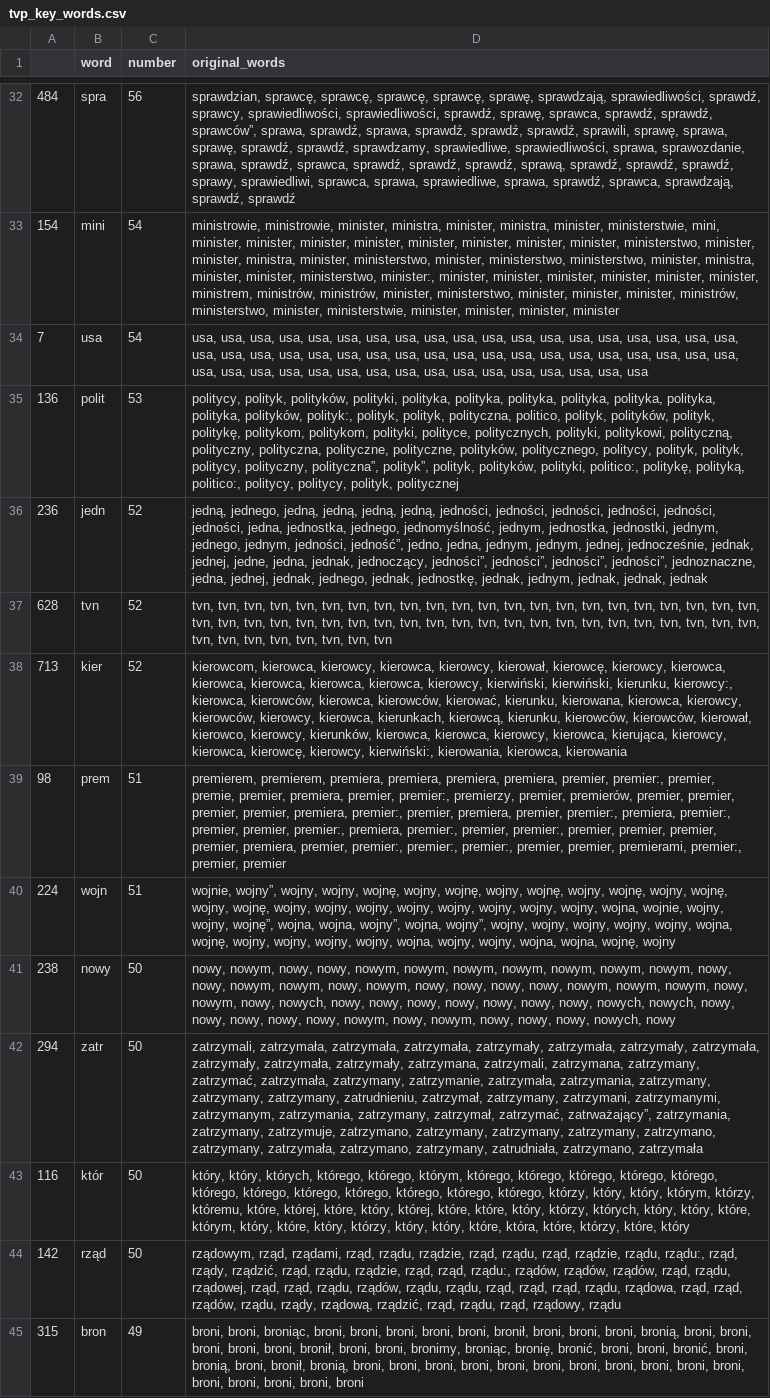
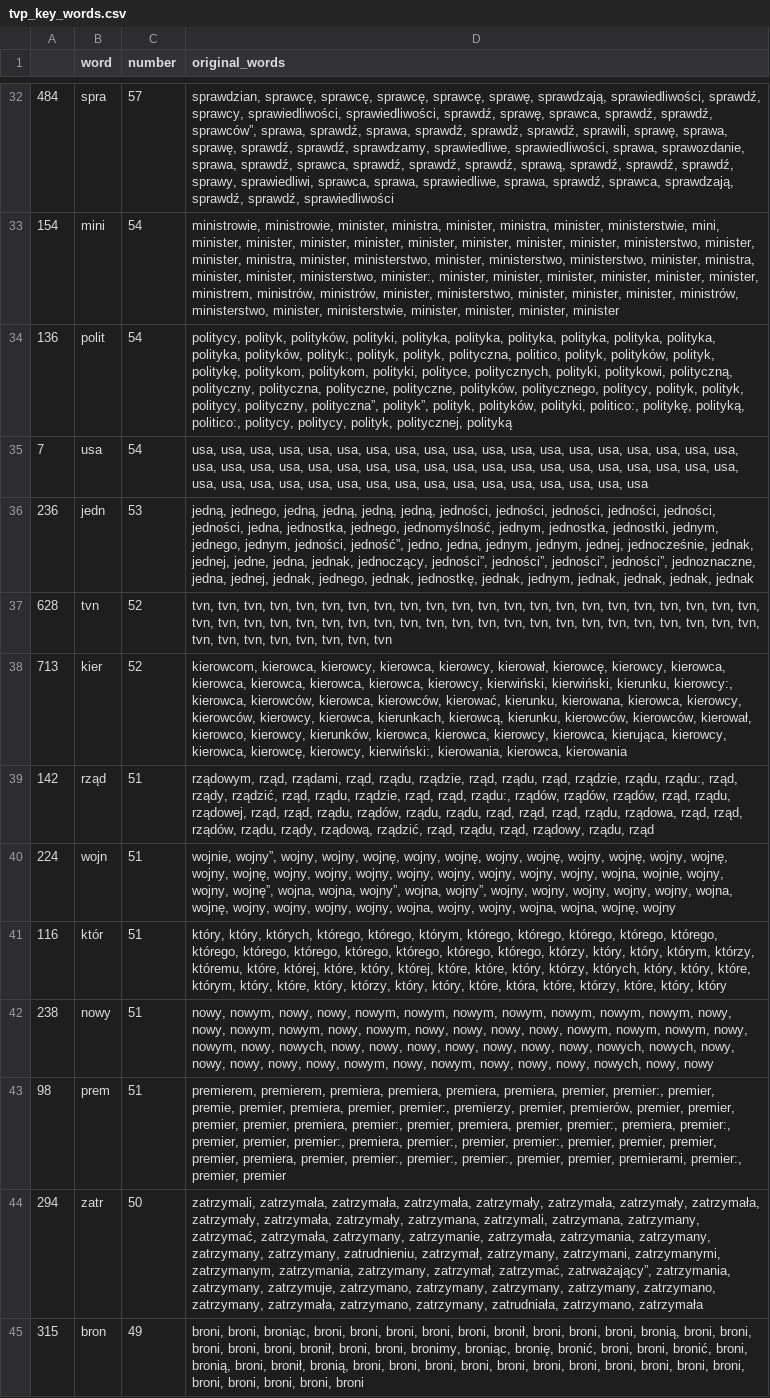
Before and after one commit to JohnKaczmarczyk/APIendPoint, a CSV file: tvp_key_words.csv, drawn as a sheet; only a part is shown, gaps mark what is left out; removed rows and columns are numbered as before the commit, all else as after; the diff covers the shown part only; the diff names each change by its address in the sheet, - before the commit and + after, or states it on an @@ line.

Commit message:
update of data

```diff
--- a/tvp_key_words.csv
+++ b/tvp_key_words.csv
-C32 (number): 56
+C32 (number): 57
-D32 (original_words): …sprawdzają, sprawdź, sprawdź
+D32 (original_words): …sprawdzają, sprawdź, sprawdź, sprawiedliwości
+row 34: 136 | polit | 54 | politycy, polityk, polityków, polityki, polityka, polityka, polityka, polityka, polityka, polityka, polityka, polityków, polityk:, polityk, polityk, polityczna, politico, polityk, polityków, polityk, politykę, politykom, politykom, polityki, polityce, politycznych, polityki, politykowi, polityczną, polityczny, polityczna, polityczne, polityczne, polityków, politycznego, politycy, polityk, polityk, politycy, polityczny, polityczna”, polityk”, polityk, polityków, polityki, politico:, politykę, polityką, politico:, politycy, politycy, polityk, politycznej, polityką
-row 35: 136 | polit | 53 | politycy, polityk, polityków, polityki, polityka, polityka, polityka, polityka, polityka, polityka, polityka, polityków, polityk:, polityk, polityk, polityczna, politico, polityk, polityków, polityk, politykę, politykom, politykom, polityki, polityce, politycznych, polityki, politykowi, polityczną, polityczny, polityczna, polityczne, polityczne, polityków, politycznego, politycy, polityk, polityk, politycy, polityczny, polityczna”, polityk”, polityk, polityków, polityki, politico:, politykę, polityką, politico:, politycy, politycy, polityk, politycznej
-C36 (number): 52
+C36 (number): 53
-D36 (original_words): …jednak, jednak, jednak
+D36 (original_words): …jednak, jednak, jednak, jednak
+row 39: 142 | rząd | 51 | rządowym, rząd, rządami, rząd, rządu, rządzie, rząd, rządu, rząd, rządzie, rządu, rządu:, rząd, rządy, rządzić, rząd, rządu, rządzie, rząd, rząd, rządu:, rządów, rządów, rządów, rząd, rządu, rządowej, rząd, rząd, rządu, rządów, rządu, rządu, rząd, rząd, rząd, rządu, rządowa, rząd, rząd, rządów, rządu, rządy, rządową, rządzić, rząd, rządu, rząd, rządowy, rządu, rząd
+row 41: 116 | któr | 51 | który, który, których, którego, którego, którym, którego, którego, którego, którego, którego, którego, którego, którego, którego, którego, którego, którego, którzy, który, który, którym, którzy, któremu, które, której, które, który, której, które, które, który, którzy, których, który, który, które, którym, który, które, który, którzy, który, który, które, która, które, którzy, które, który, który
+row 42: 238 | nowy | 51 | nowy, nowym, nowy, nowy, nowym, nowym, nowym, nowym, nowym, nowym, nowym, nowy, nowy, nowym, nowym, nowy, nowym, nowy, nowy, nowy, nowy, nowym, nowym, nowym, nowy, nowym, nowy, nowych, nowy, nowy, nowy, nowy, nowy, nowy, nowy, nowych, nowych, nowy, nowy, nowy, nowy, nowy, nowym, nowy, nowym, nowy, nowy, nowy, nowych, nowy, nowy
-row 41: 238 | nowy | 50 | nowy, nowym, nowy, nowy, nowym, nowym, nowym, nowym, nowym, nowym, nowym, nowy, nowy, nowym, nowym, nowy, nowym, nowy, nowy, nowy, nowy, nowym, nowym, nowym, nowy, nowym, nowy, nowych, nowy, nowy, nowy, nowy, nowy, nowy, nowy, nowych, nowych, nowy, nowy, nowy, nowy, nowy, nowym, nowy, nowym, nowy, nowy, nowy, nowych, nowy
-row 43: 116 | któr | 50 | który, który, których, którego, którego, którym, którego, którego, którego, którego, którego, którego, którego, którego, którego, którego, którego, którego, którzy, który, który, którym, którzy, któremu, które, której, które, który, której, które, które, który, którzy, których, który, który, które, którym, który, które, który, którzy, który, który, które, która, które, którzy, które, który
-row 44: 142 | rząd | 50 | rządowym, rząd, rządami, rząd, rządu, rządzie, rząd, rządu, rząd, rządzie, rządu, rządu:, rząd, rządy, rządzić, rząd, rządu, rządzie, rząd, rząd, rządu:, rządów, rządów, rządów, rząd, rządu, rządowej, rząd, rząd, rządu, rządów, rządu, rządu, rząd, rząd, rząd, rządu, rządowa, rząd, rząd, rządów, rządu, rządy, rządową, rządzić, rząd, rządu, rząd, rządowy, rządu
```
Also changed, not shown: 13 added rows, 13 removed rows, 19 moved rows and 20 edited cells elsewhere in this file, tvn_key_words.csv, 3 other files.
